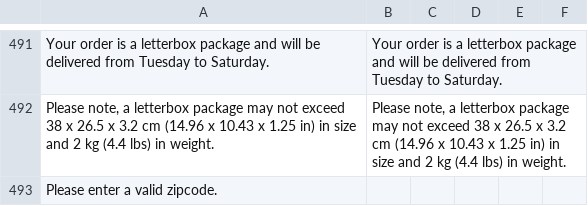
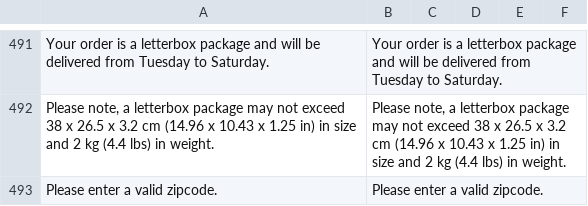
Before and after one commit to postnl/postnl-magento2, a CSV file: i18n/en_US.csv, drawn as a sheet; only a part is shown, gaps mark what is left out; the diff names each change by its address in the sheet, - before the commit and + after, or states it on an @@ line.

```diff
--- a/i18n/en_US.csv
+++ b/i18n/en_US.csv
-B493: (empty)
+B493: Please enter a valid zipcode.
```
Also changed, not shown: 1 other file.
